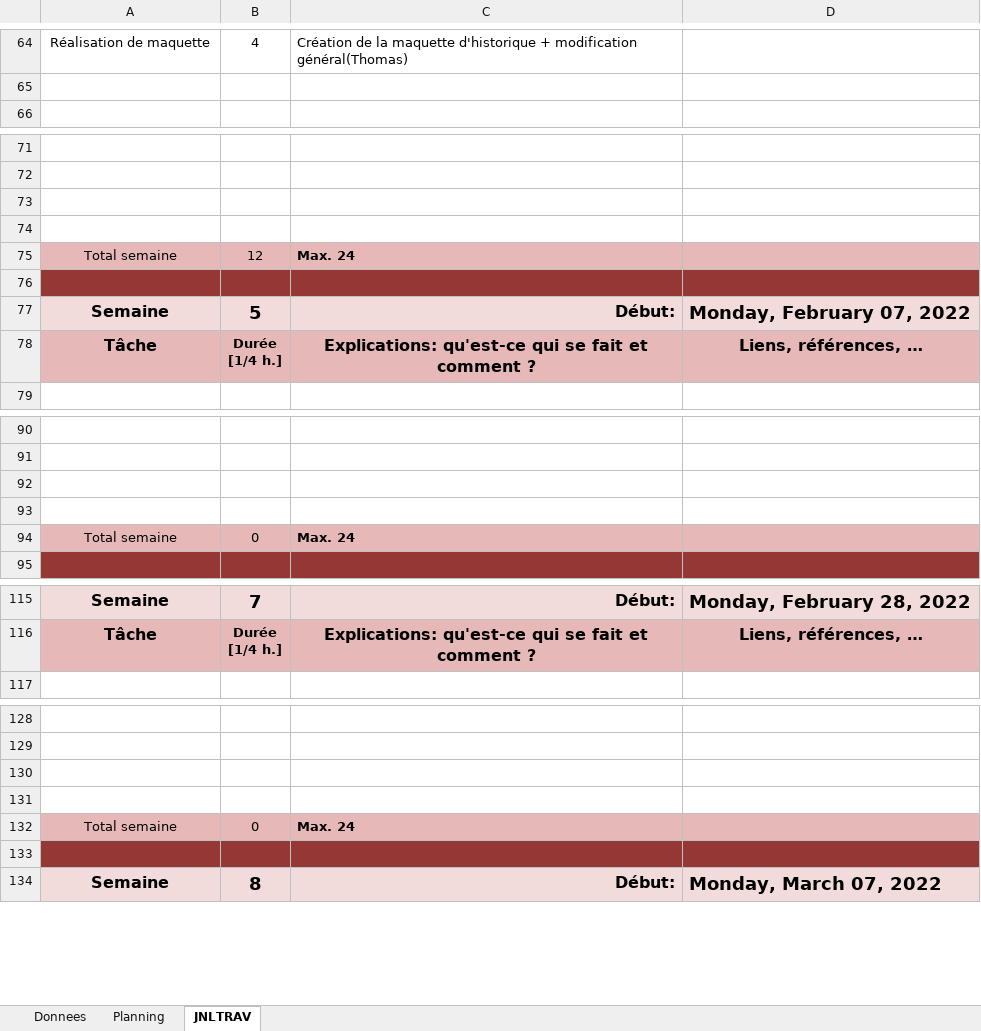
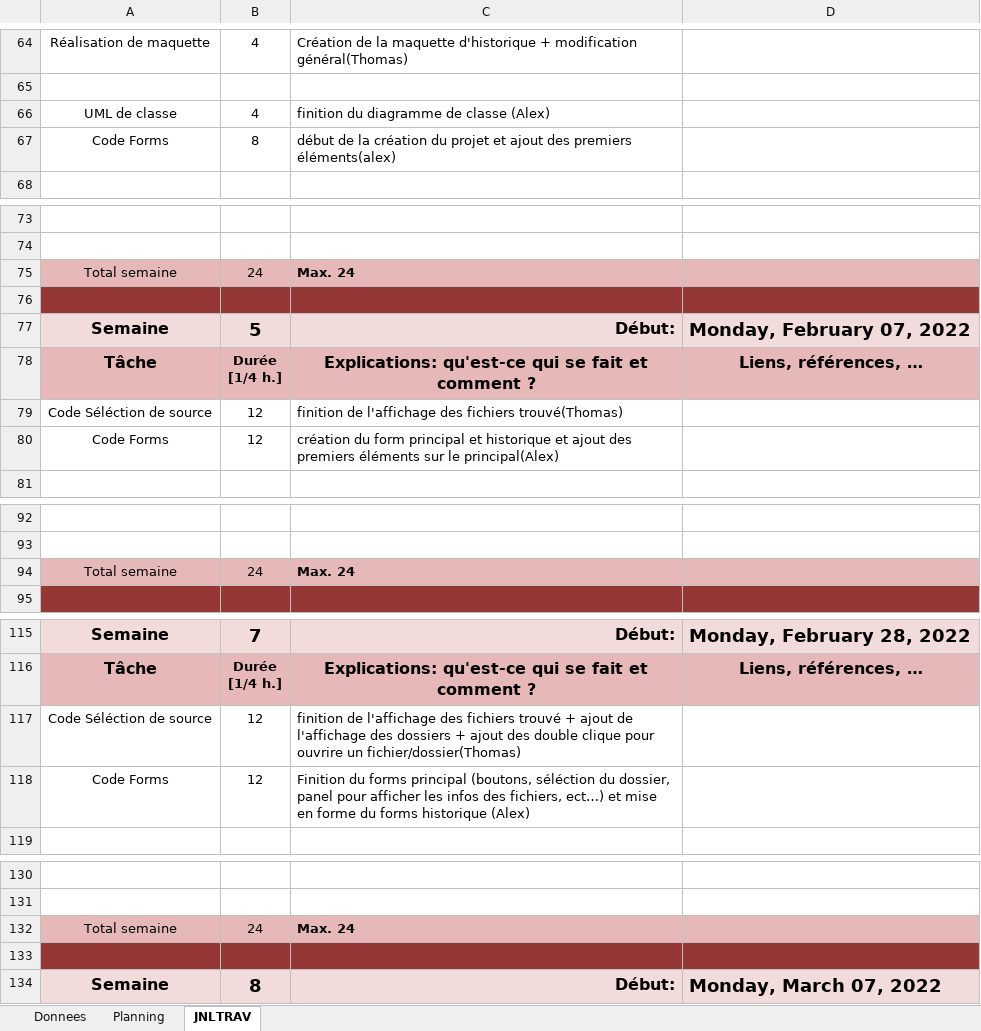
Before and after one commit to ThomasRey1/P-OO, an Excel workbook: m-planification-P_OO.xlsm, sheet JNLTRAV, drawn as a sheet; only a part is shown, gaps mark what is left out; values as stored, in another font and other column widths than the file's, no borders; charts and pictures not drawn; removed rows and columns are numbered as before the commit, all else as after; the diff names each change by its address in the sheet, - before the commit and + after, or states it on an @@ line.

Commit message:
modif

```diff
--- a/m-planification-P_OO.xlsm (sheet JNLTRAV)
+++ b/m-planification-P_OO.xlsm (sheet JNLTRAV)
+row 66: UML de classe | 4 | finition du diagramme de classe (Alex)
+row 67: Code Forms | 8 | début de la création du projet et ajout des premiers éléments(alex)
-row 73: (empty)
-row 74: (empty)
-B75: 12
+B75: 24
+row 79: Code Séléction de source | 12 | finition de l'affichage des fichiers trouvé(Thomas)
+row 80: Code Forms | 12 | création du form principal et historique et ajout des premiers éléments sur le principal(Alex)
-row 92: (empty)
-row 93: (empty)
-B94: 0
+B94: 24
+row 117: Code Séléction de source | 12 | finition de l'affichage des fichiers trouvé + ajout de l'affichage des dossiers + ajout des double clique pour ouvrire un fichier/dossier(Thomas)
+row 118: Code Forms | 12 | Finition du forms principal (boutons, séléction du dossier, panel pour afficher les infos des fichiers, ect…) et mise en forme du forms historique (Alex)
-row 130: (empty)
-row 131: (empty)
-B132: 0
+B132: 24
```
Also changed, not shown: sheet Planning.
